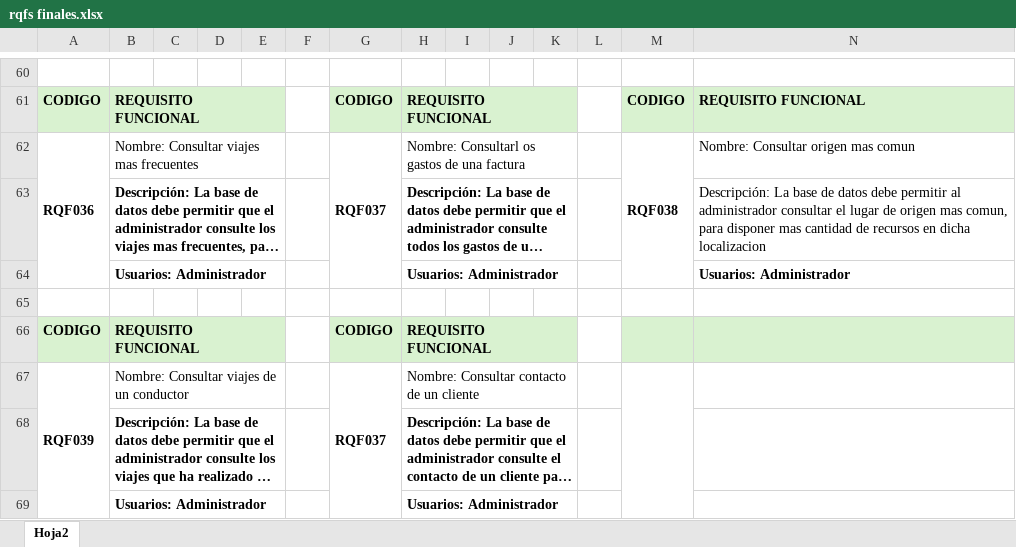
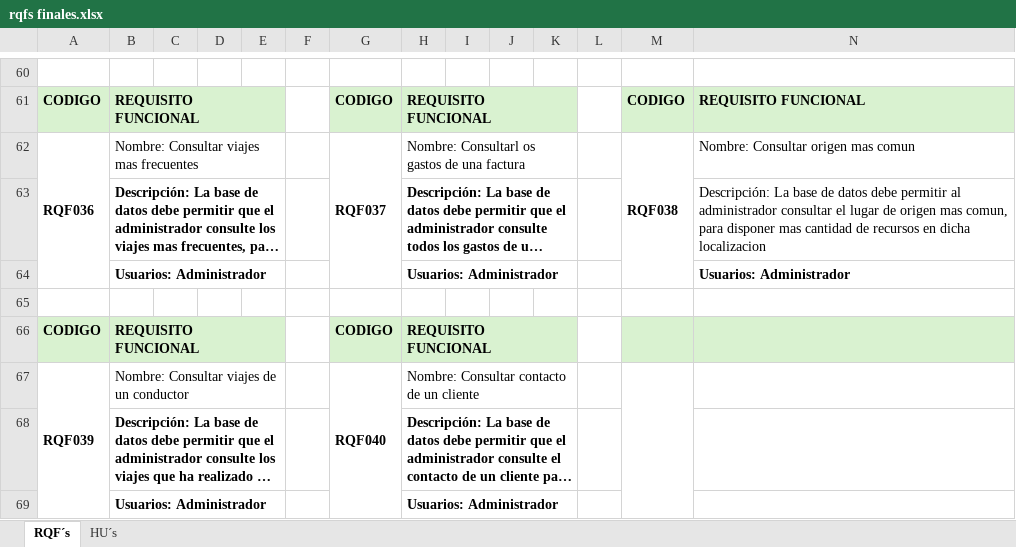
Before and after one commit to JuanArevalo7/proyectoIngDatos, an Excel workbook: rqfs finales.xlsx, sheet RQF´s, drawn as a sheet; only a part is shown, gaps mark what is left out; long unchanged cells end in …; values as stored, in another font and other column widths than the file's, no borders; the diff names each change by its address in the sheet, - before the commit and + after, or states it on an @@ line.

```diff
--- a/rqfs finales.xlsx (sheet RQF´s)
+++ b/rqfs finales.xlsx (sheet RQF´s)
-sheet tab: Hoja2
+sheet tab: RQF´s
+sheet tab: HU´s
-G67: RQF037
+G67: RQF040
```
